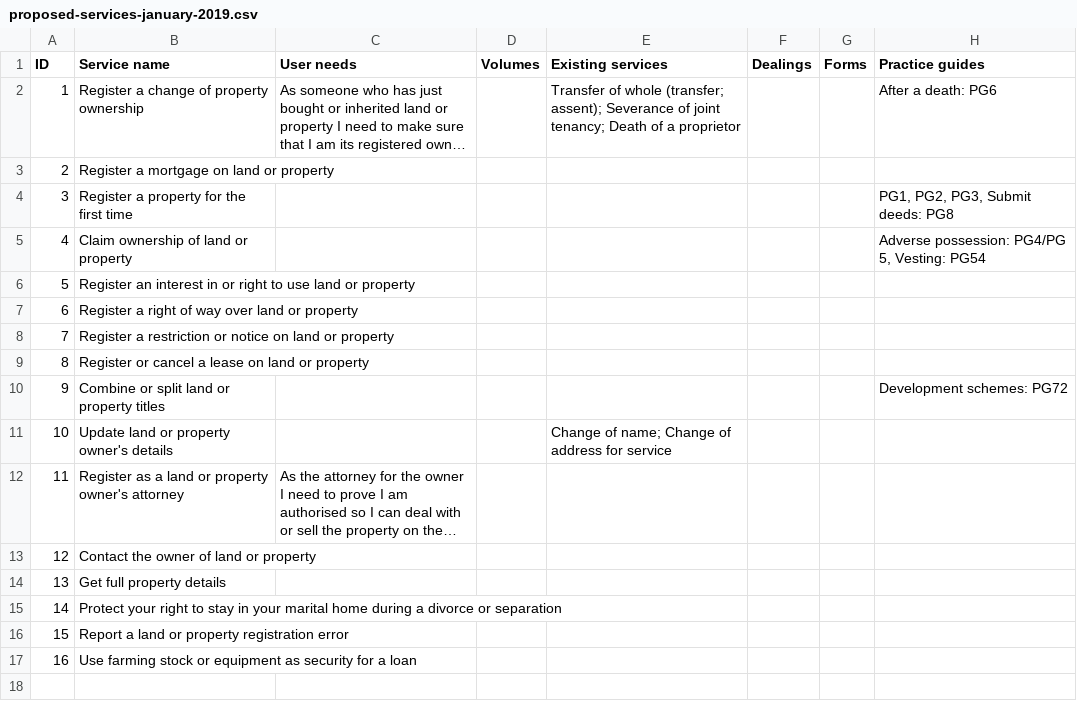
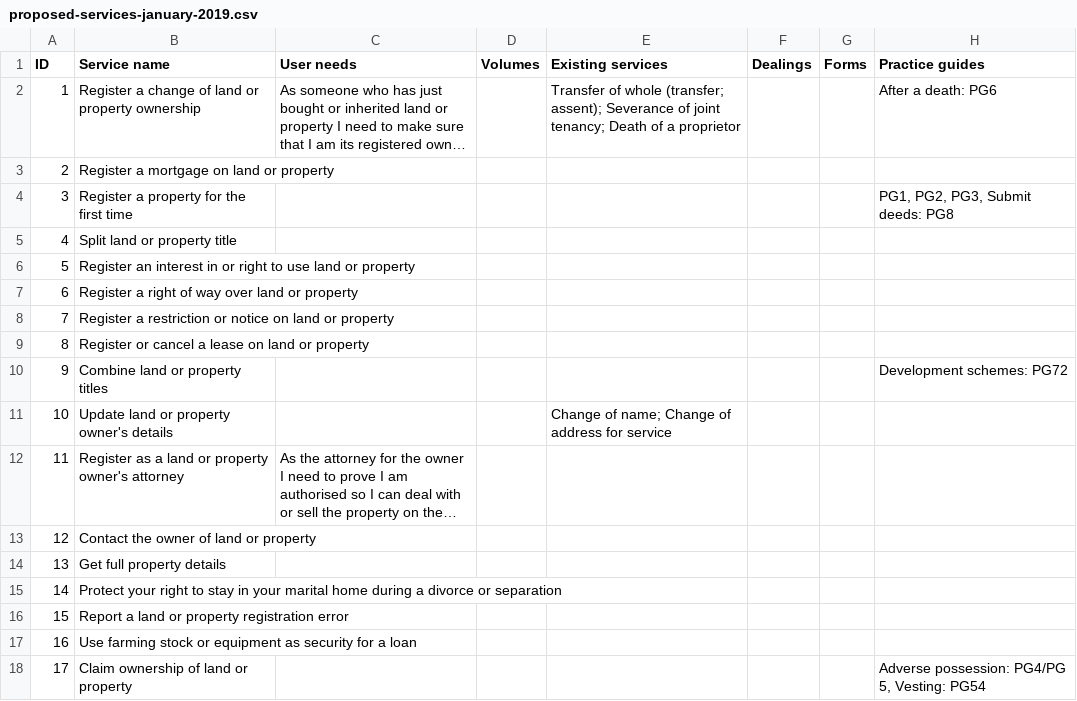
Before and after one commit to sambrierley/hmlr-service-register, a CSV file: proposed-services-january-2019.csv, drawn as a sheet; long unchanged cells end in …; the diff names each change by its address in the sheet, - before the commit and + after, or states it on an @@ line.

Commit message:
Update proposed-services-january-2019.csv

```diff
--- a/proposed-services-january-2019.csv
+++ b/proposed-services-january-2019.csv
-B2 (Service name): Register a change of property ownership
+B2 (Service name): Register a change of land or property ownership
+row 5: 4 | Split land or property title
-B10 (Service name): Combine or split land or property titles
+B10 (Service name): Combine land or property titles
@@ row 5 moved to row 18: 17 @@
```
